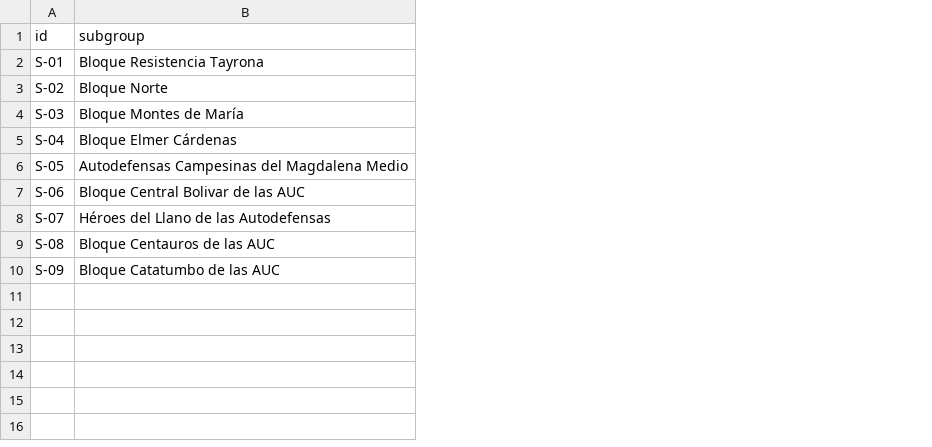
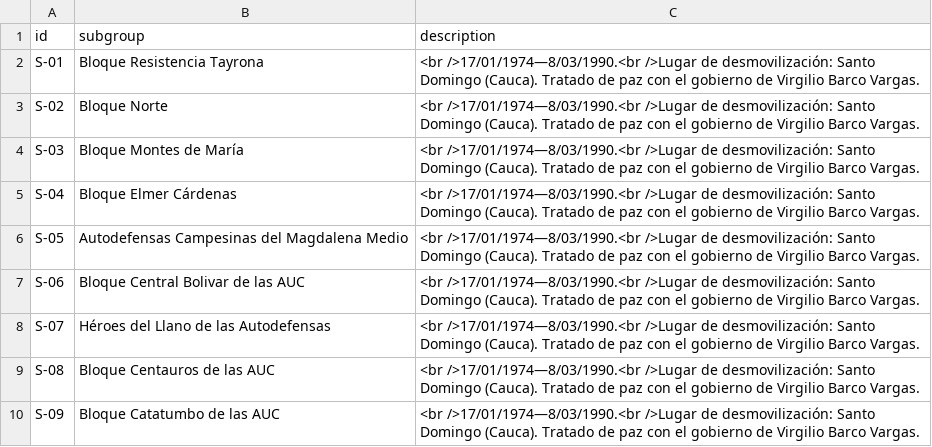
Before and after one commit to fabiancpl/narratives, a CSV file: data/subgroups.csv, drawn as a sheet; the diff names each change by its address in the sheet, - before the commit and + after, or states it on an @@ line.

```diff
--- a/data/subgroups.csv
+++ b/data/subgroups.csv
+column C (description), rows 2-10: all <br />17/01/1974—8/03/1990.<br />Lugar de desmovilización: Santo Domingo (Cauca). Tratado de paz con el gobierno de Virgilio Barco Vargas.
```
Also changed, not shown: data/audio-scenes.csv, data/groups.csv, 7 other files.
